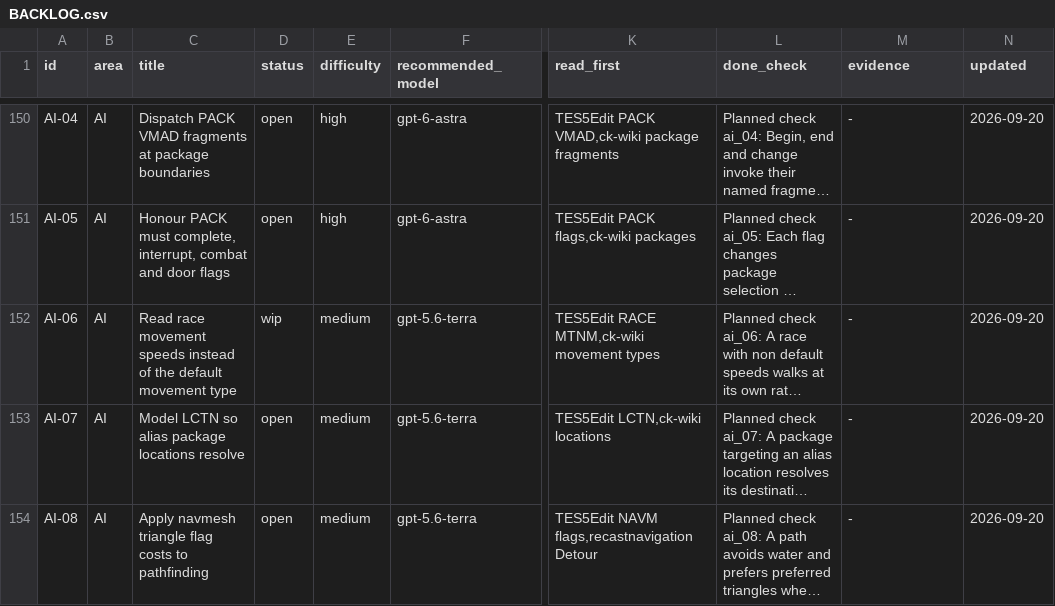
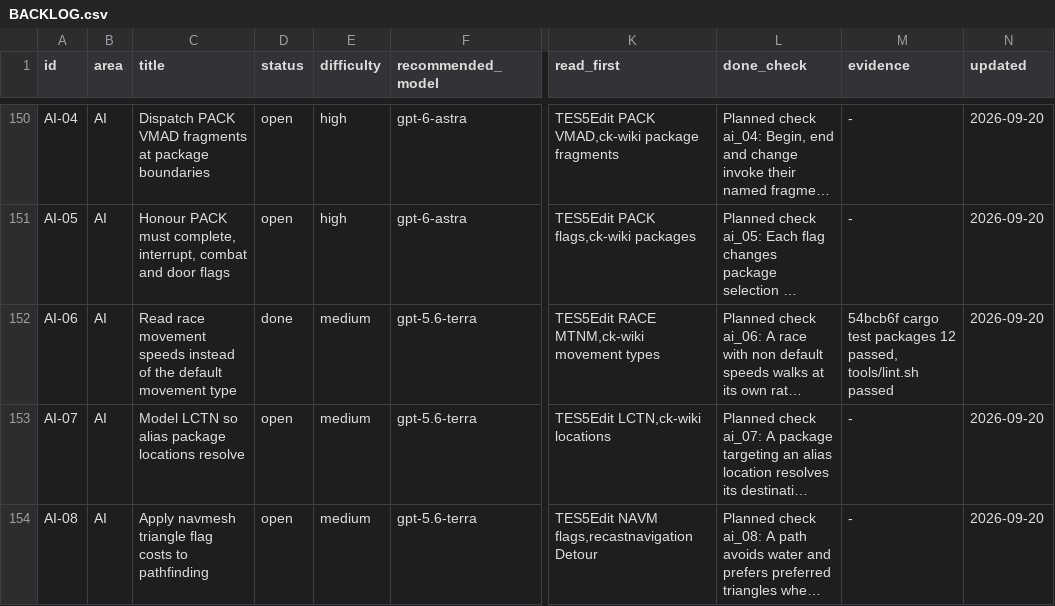
Before and after one commit to earthbone/earthbone-engine, a CSV file: BACKLOG.csv, drawn as a sheet; only a part is shown, gaps mark what is left out; long unchanged cells end in …; the diff names each change by its address in the sheet, - before the commit and + after, or states it on an @@ line.

Commit message:
Record AI-06 completion

```diff
--- a/BACKLOG.csv
+++ b/BACKLOG.csv
-D152 (status): wip
+D152 (status): done
-M152 (evidence): -
+M152 (evidence): 54bcb6f cargo test packages 12 passed, tools/lint.sh passed
```
